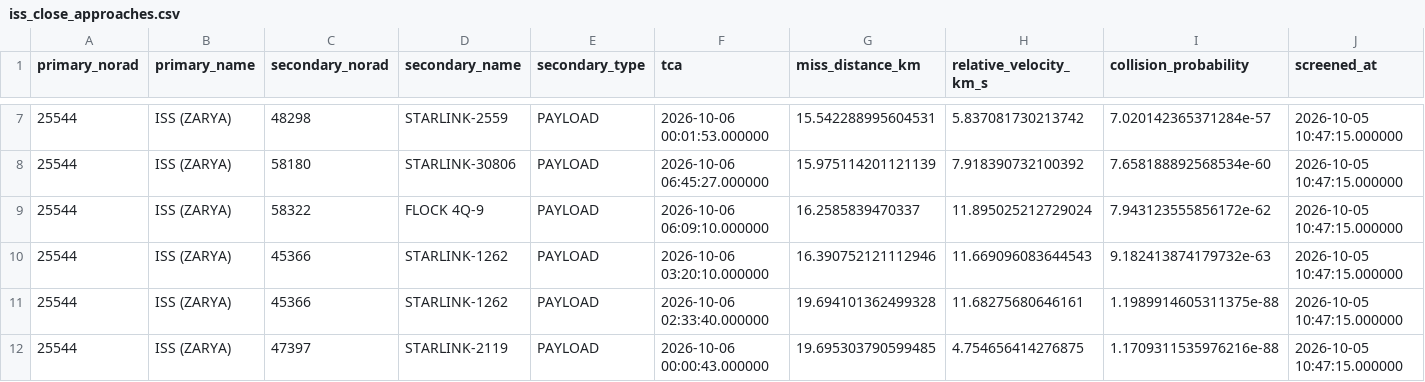
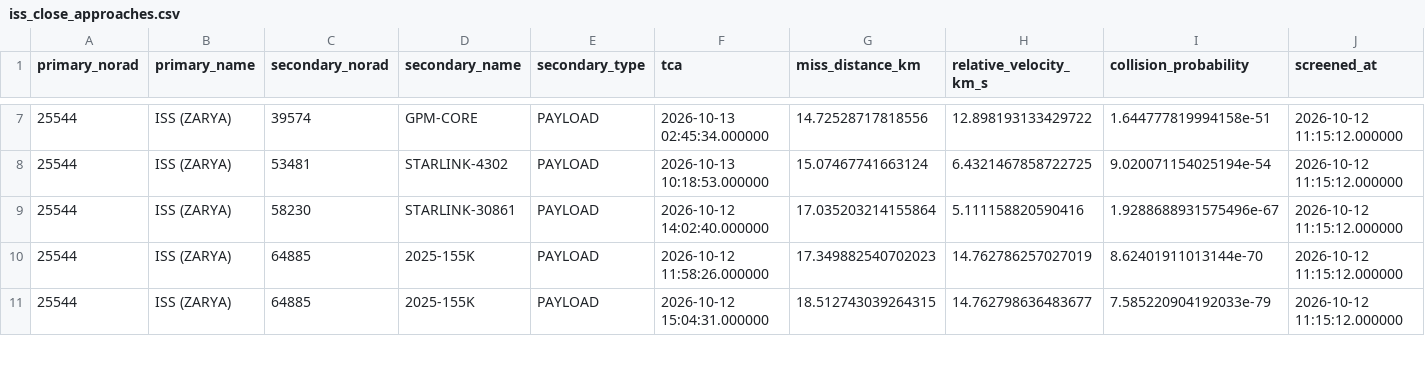
Before and after one commit to kirtii56/space-debris, a CSV file: results/iss_close_approaches.csv, drawn as a sheet; only a part is shown, gaps mark what is left out; the diff covers the shown part only.

Commit message:
Update results with latest CelesTrak data

```diff
--- a/results/iss_close_approaches.csv
+++ b/results/iss_close_approaches.csv
@@ -7,6 +7,5 @@ primary_norad,primary_name,secondary_norad,secondary_name,secondary_type,tca,mis
-25544,ISS (ZARYA),48298,STARLINK-2559,PAYLOAD,2026-10-06 00:01:53.000000,15.542288995604531,5.837081730213742,7.020142365371284e-57,2026-10-05 10:47:15.000000
-25544,ISS (ZARYA),58180,STARLINK-30806,PAYLOAD,2026-10-06 06:45:27.000000,15.975114201121139,7.918390732100392,7.658188892568534e-60,2026-10-05 10:47:15.000000
-25544,ISS (ZARYA),58322,FLOCK 4Q-9,PAYLOAD,2026-10-06 06:09:10.000000,16.2585839470337,11.895025212729024,7.943123555856172e-62,2026-10-05 10:47:15.000000
-25544,ISS (ZARYA),45366,STARLINK-1262,PAYLOAD,2026-10-06 03:20:10.000000,16.390752121112946,11.669096083644543,9.182413874179732e-63,2026-10-05 10:47:15.000000
-25544,ISS (ZARYA),45366,STARLINK-1262,PAYLOAD,2026-10-06 02:33:40.000000,19.694101362499328,11.68275680646161,1.1989914605311375e-88,2026-10-05 10:47:15.000000
-25544,ISS (ZARYA),47397,STARLINK-2119,PAYLOAD,2026-10-06 00:00:43.000000,19.695303790599485,4.754656414276875,1.1709311535976216e-88,2026-10-05 10:47:15.000000
+25544,ISS (ZARYA),39574,GPM-CORE,PAYLOAD,2026-10-13 02:45:34.000000,14.72528717818556,12.898193133429722,1.644777819994158e-51,2026-10-12 11:15:12.000000
+25544,ISS (ZARYA),53481,STARLINK-4302,PAYLOAD,2026-10-13 10:18:53.000000,15.07467741663124,6.4321467858722725,9.020071154025194e-54,2026-10-12 11:15:12.000000
+25544,ISS (ZARYA),58230,STARLINK-30861,PAYLOAD,2026-10-12 14:02:40.000000,17.035203214155864,5.111158820590416,1.9288688931575496e-67,2026-10-12 11:15:12.000000
+25544,ISS (ZARYA),64885,2025-155K,PAYLOAD,2026-10-12 11:58:26.000000,17.349882540702023,14.762786257027019,8.62401911013144e-70,2026-10-12 11:15:12.000000
+25544,ISS (ZARYA),64885,2025-155K,PAYLOAD,2026-10-12 15:04:31.000000,18.512743039264315,14.762798636483677,7.585220904192033e-79,2026-10-12 11:15:12.000000
```
Also changed, not shown: 64 edited cells elsewhere in this file, 5 other files.
